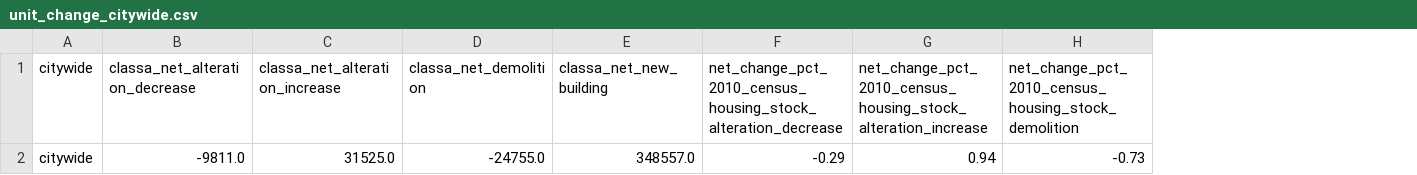
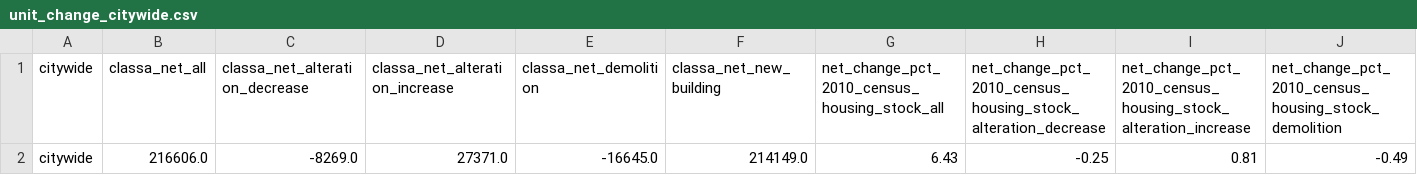
Before and after one commit to NYCPlanning/db-equitable-development-tool, a CSV file: internal_review/housing_production/citywide/unit_change_citywide.csv, drawn as a sheet; only a part is shown; removed rows and columns are numbered as before the commit, all else as after; rows hold the shown columns only; the diff names each change by its address in the sheet, - before the commit and + after, or states it on an @@ line.

Commit message:
modify change in units to only completion after 2010

```diff
--- a/internal_review/housing_production/citywide/unit_change_citywide.csv
+++ b/internal_review/housing_production/citywide/unit_change_citywide.csv
+column B (classa_net_all), empty
+column G, row 1: net_change_pct_2010_census_housing_stock_all
-row 2: citywide | -9811.0 | 31525.0 | -24755.0 | 348557.0 | -0.29 | 0.94 | -0.73
+row 2: citywide | 216606.0 | -8269.0 | 27371.0 | -16645.0 | 214149.0 | 6.43 | -0.25 | 0.81 | -0.49
```
Also changed, not shown: internal_review/housing_production/borough/unit_change_borough.csv, internal_review/housing_production/puma/unit_change_puma.csv, 3 other files.
